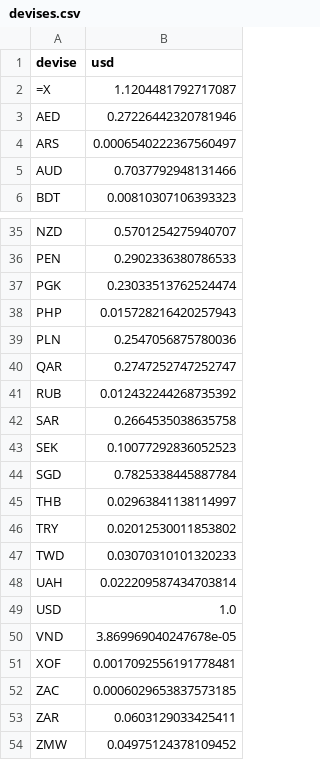
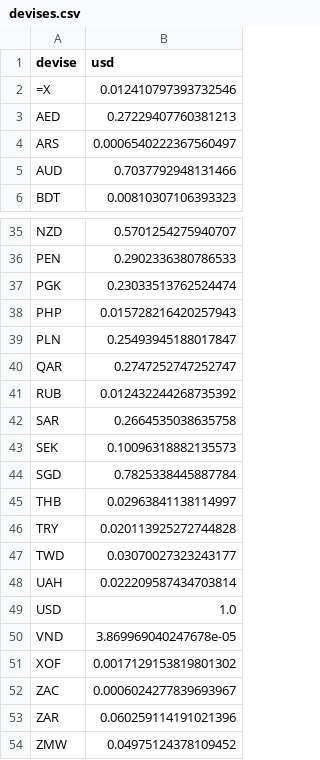
Before and after one commit to benicrux/screener-actions, a CSV file: data/devises.csv, drawn as a sheet; only a part is shown, gaps mark what is left out; the diff covers the shown part only.

```diff
--- a/data/devises.csv
+++ b/data/devises.csv
@@ -1,4 +1,4 @@
 devise,usd
-=X,1.1204481792717087
-AED,0.27226442320781946
+=X,0.012410797393732546
+AED,0.27229407760381213
 ARS,0.0006540222367560497
@@ -38,3 +38,3 @@ PGK,0.23033513762524474
 PHP,0.015728216420257943
-PLN,0.2547056875780036
+PLN,0.25493945188017847
 QAR,0.2747252747252747
@@ -42,7 +42,7 @@ RUB,0.012432244268735392
 SAR,0.2664535038635758
-SEK,0.10077292836052523
+SEK,0.10096318882135573
 SGD,0.7825338445887784
 THB,0.02963841138114997
-TRY,0.02012530011853802
-TWD,0.03070310101320233
+TRY,0.020113925272744828
+TWD,0.03070027323243177
 UAH,0.022209587434703814
@@ -50,5 +50,5 @@ USD,1.0
 VND,3.869969040247678e-05
-XOF,0.0017092556191778481
-ZAC,0.0006029653837573185
-ZAR,0.0603129033425411
+XOF,0.0017129153819801302
+ZAC,0.0006024277839693967
+ZAR,0.060259114191021396
 ZMW,0.04975124378109452
```
Also changed, not shown: 13 edited cells elsewhere in this file, 1 other file.
